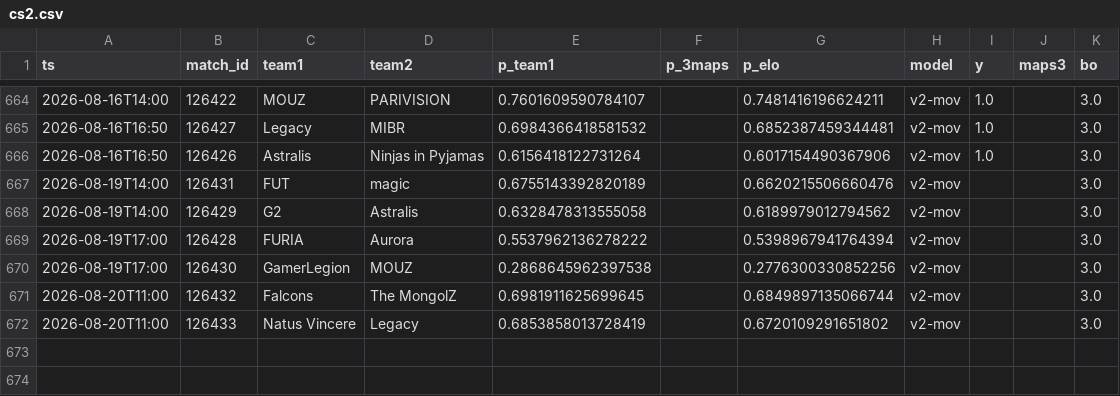
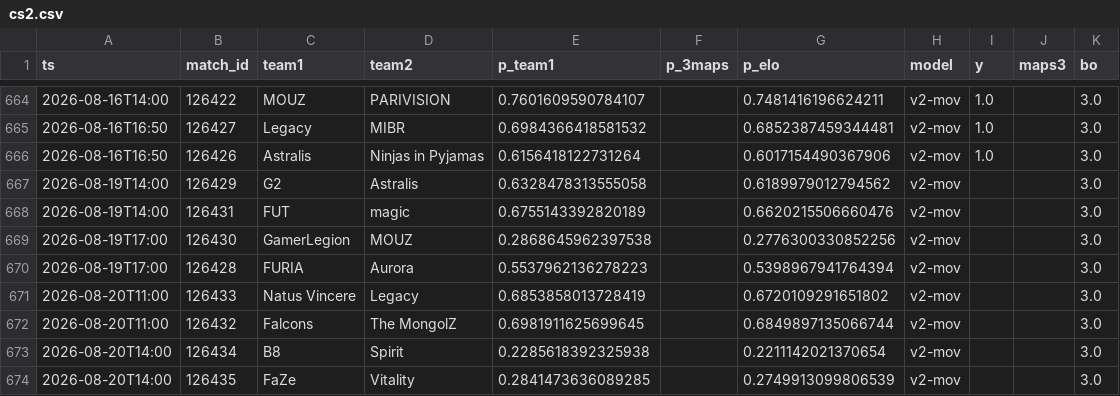
Before and after one commit to azcal/forecasting-lab, a CSV file: data/cs2.csv, drawn as a sheet; only a part is shown, gaps mark what is left out.

```diff
--- a/data/cs2.csv
+++ b/data/cs2.csv
@@ -666,7 +666,9 @@ ts,match_id,team1,team2,p_team1,p_3maps,p_elo,model,y,maps3,bo
 2026-08-16T16:50,126426,Astralis,Ninjas in Pyjamas,0.6156418122731264,,0.6017154490367906,v2-mov,1.0,,3.0
+2026-08-19T14:00,126429,G2,Astralis,0.6328478313555058,,0.6189979012794562,v2-mov,,,3.0
 2026-08-19T14:00,126431,FUT,magic,0.6755143392820189,,0.6620215506660476,v2-mov,,,3.0
-2026-08-19T14:00,126429,G2,Astralis,0.6328478313555058,,0.6189979012794562,v2-mov,,,3.0
-2026-08-19T17:00,126428,FURIA,Aurora,0.5537962136278222,,0.5398967941764394,v2-mov,,,3.0
 2026-08-19T17:00,126430,GamerLegion,MOUZ,0.2868645962397538,,0.2776300330852256,v2-mov,,,3.0
+2026-08-19T17:00,126428,FURIA,Aurora,0.5537962136278223,,0.5398967941764394,v2-mov,,,3.0
+2026-08-20T11:00,126433,Natus Vincere,Legacy,0.6853858013728419,,0.6720109291651802,v2-mov,,,3.0
 2026-08-20T11:00,126432,Falcons,The MongolZ,0.6981911625699645,,0.6849897135066744,v2-mov,,,3.0
-2026-08-20T11:00,126433,Natus Vincere,Legacy,0.6853858013728419,,0.6720109291651802,v2-mov,,,3.0
+2026-08-20T14:00,126434,B8,Spirit,0.2285618392325938,,0.2211142021370654,v2-mov,,,3.0
+2026-08-20T14:00,126435,FaZe,Vitality,0.2841473636089285,,0.2749913099806539,v2-mov,,,3.0
```
Also changed, not shown: data/mma.csv, data/soccer.csv, 2 other files.
